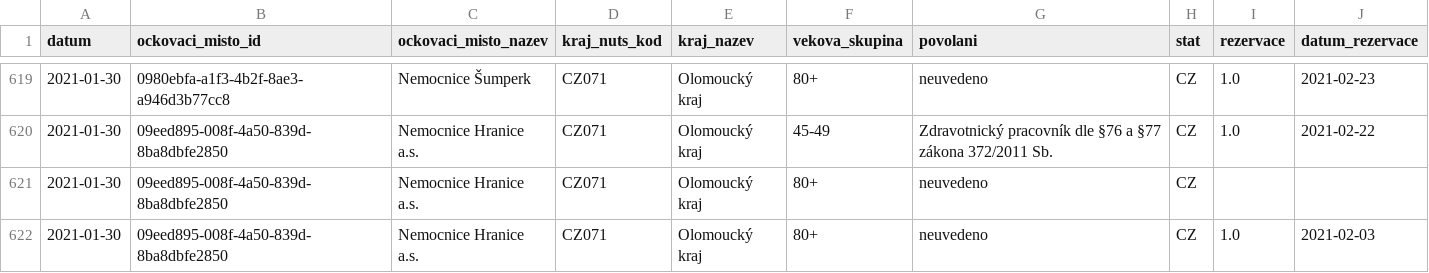
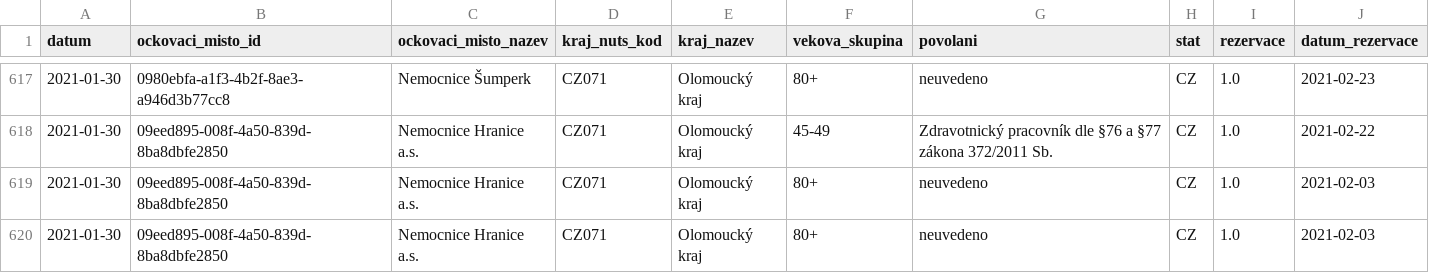
Before and after one commit to michalskop/mzcr-cz-covid-19-data, a CSV file: ockovani-registrace_2021-01-3_v1.csv, drawn as a sheet; only a part is shown, gaps mark what is left out; the shorter side is filled out with more unchanged rows; the diff covers the shown part only; the diff names each change by its address in the sheet, - before the commit and + after, or states it on an @@ line.

```diff
--- a/ockovani-registrace_2021-01-3_v1.csv
+++ b/ockovani-registrace_2021-01-3_v1.csv
-row 621: 2021-01-30 | 09eed895-008f-4a50-839d-8ba8dbfe2850 | Nemocnice Hranice a.s. | CZ071 | Olomoucký kraj | 80+ | neuvedeno | CZ
```
Also changed, not shown: 12 removed rows and 2 edited cells elsewhere in this file, 3 other files.
